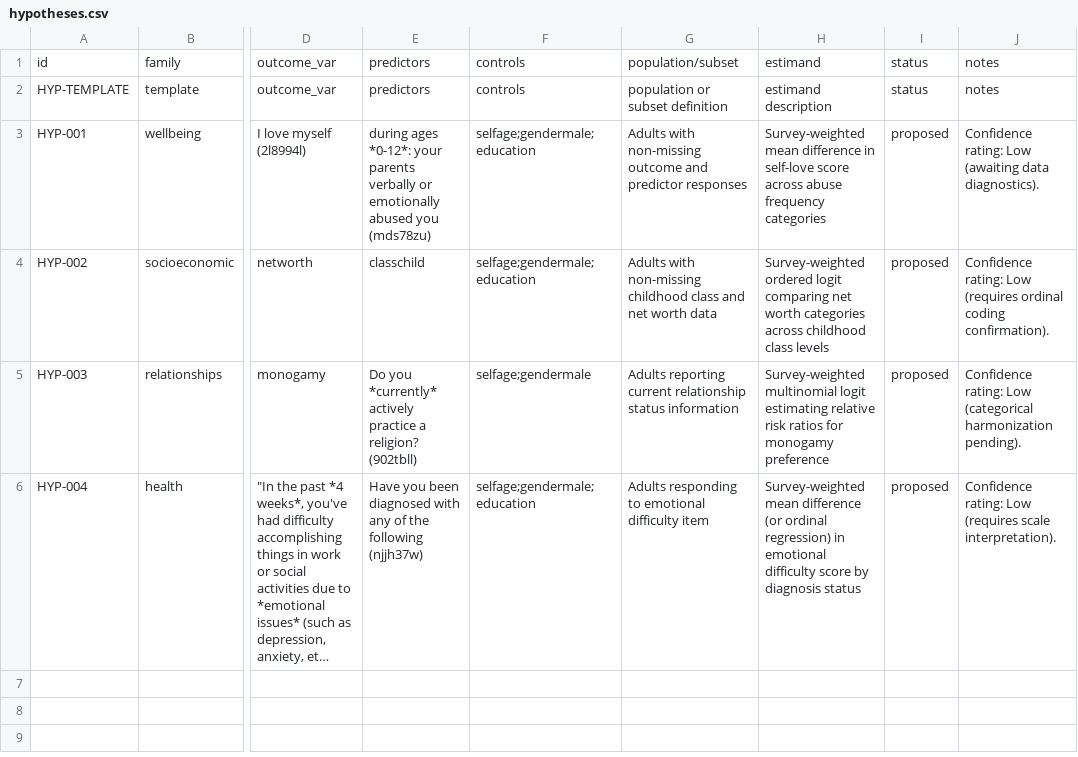
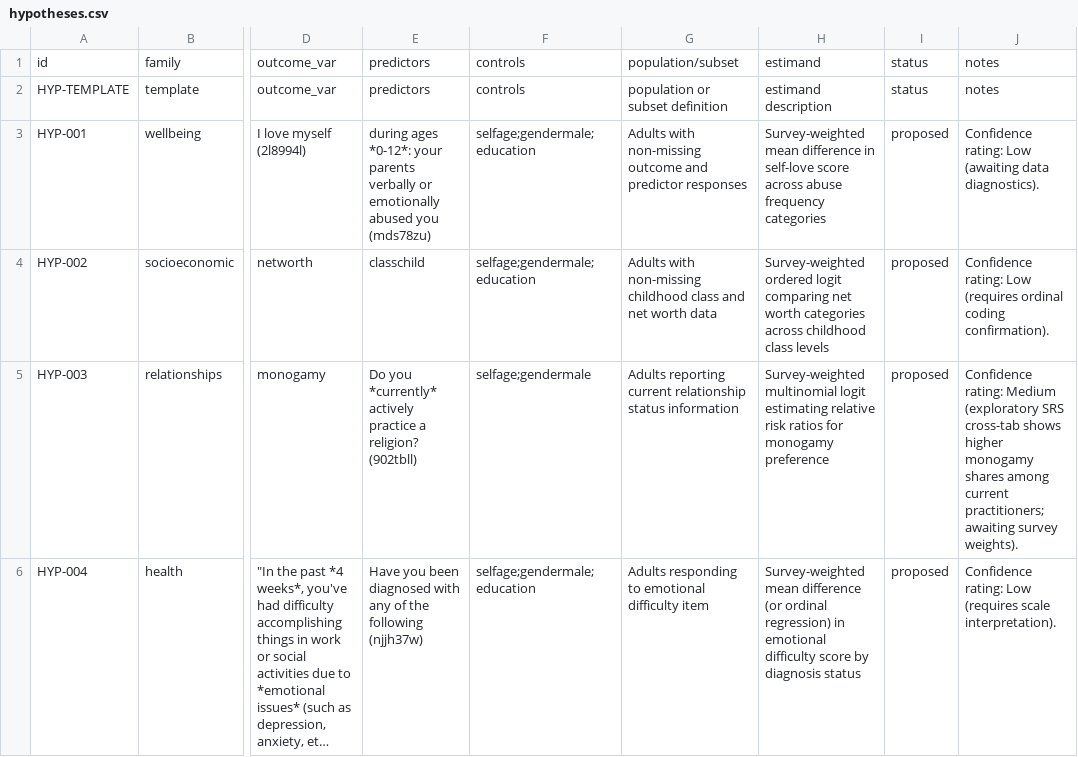
Before and after one commit to whp-wessel/ai_scientist, a CSV file: analysis/hypotheses.csv, drawn as a sheet; only a part is shown, gaps mark what is left out; long unchanged cells end in …; the diff names each change by its address in the sheet, - before the commit and + after, or states it on an @@ line.

```diff
--- a/analysis/hypotheses.csv
+++ b/analysis/hypotheses.csv
-J5: Confidence rating: Low (categorical harmonization pending).
+J5: Confidence rating: Medium (exploratory SRS cross-tab shows higher monogamy shares among current practitioners; awaiting survey weights).
```
Also changed, not shown: analysis/decision_log.csv, 6 other files.
